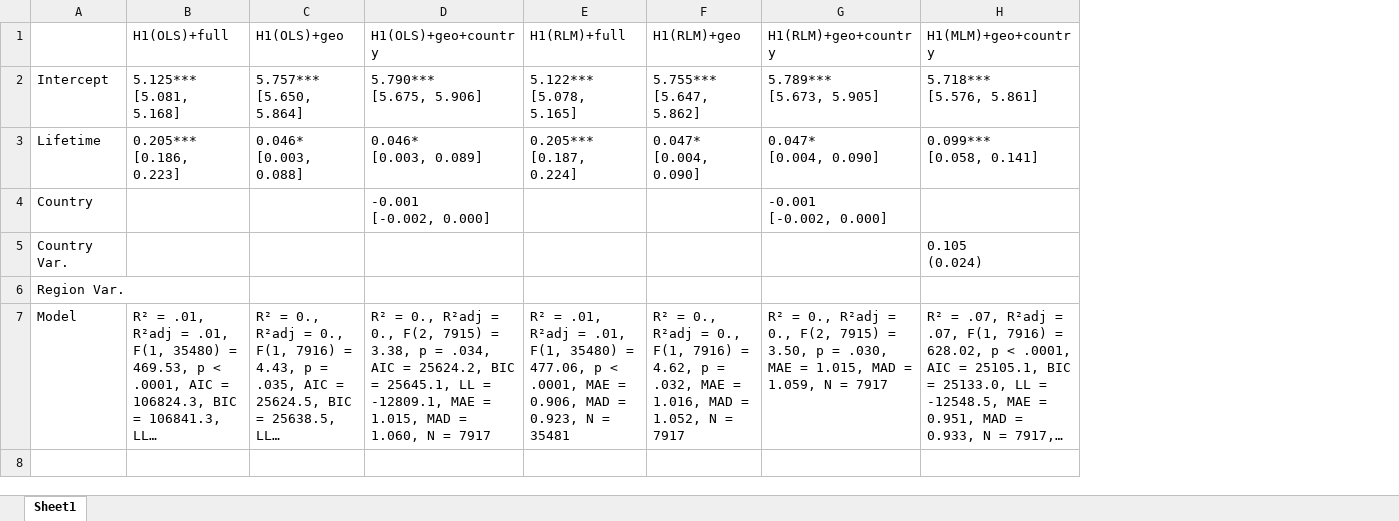
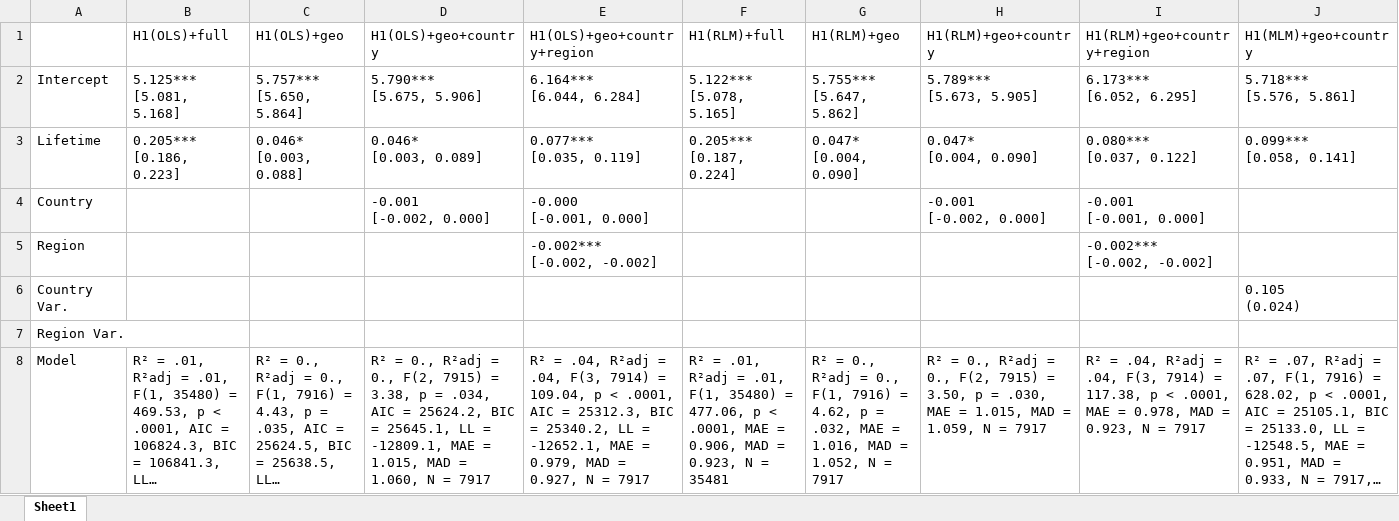
Before and after one commit to Ellariel/ln-node-lifetime-analysis, an Excel workbook: results/tab01.xlsx, sheet Sheet1, drawn as a sheet; only a part is shown; long unchanged cells end in …; values as stored, in another font and other column widths than the file's, no borders; addresses are those after the commit; rows hold the shown columns only; ↵ is a line break in a cell; the diff names each change by its address in the sheet, - before the commit and + after, or states it on an @@ line.

```diff
--- a/results/tab01.xlsx (sheet Sheet1)
+++ b/results/tab01.xlsx (sheet Sheet1)
+column E (H1(OLS)+geo+country+region), rows 2-4: 6.164*** ↵ [6.044, 6.284] | 0.077*** ↵ [0.035, 0.119] | -0.000 ↵ [-0.001, 0.000]; row 8: R² = .04, R²adj = .04, F(3, 7914) = 109.04, p < .0001, AIC = 25312.3, BIC = 25340.2, LL = -12652.1, MAE = 0.979, MAD = 0.927, N = 7917
+column I (H1(RLM)+geo+country+region), rows 2-4: 6.173*** ↵ [6.052, 6.295] | 0.080*** ↵ [0.037, 0.122] | -0.001 ↵ [-0.001, 0.000]; row 8: R² = .04, R²adj = .04, F(3, 7914) = 117.38, p < .0001, MAE = 0.978, MAD = 0.923, N = 7917
+row 5: Region |  |  |  | -0.002*** ↵ [-0.002, -0.002] |  |  |  | -0.002*** ↵ [-0.002, -0.002]
```
Also changed, not shown: results/tab02-1.xlsx, results/tab02-2.xlsx, 3 other files.
